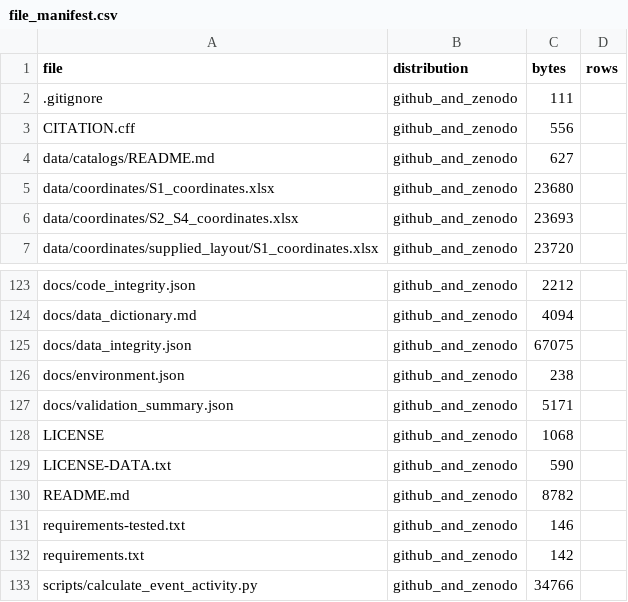
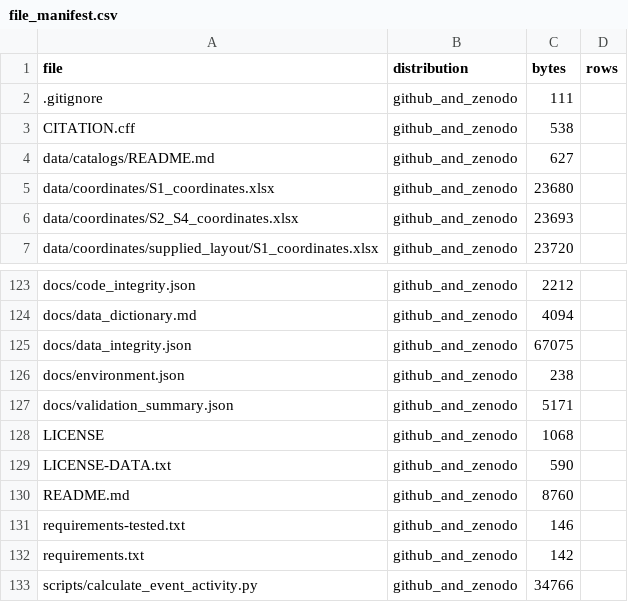
Before and after one commit to zmd142536/das-event-analysis, a CSV file: docs/file_manifest.csv, drawn as a sheet; only a part is shown, gaps mark what is left out.

```diff
--- a/docs/file_manifest.csv
+++ b/docs/file_manifest.csv
@@ -2,3 +2,3 @@ file,distribution,bytes,rows
 .gitignore,github_and_zenodo,111,
-CITATION.cff,github_and_zenodo,556,
+CITATION.cff,github_and_zenodo,538,
 data/catalogs/README.md,github_and_zenodo,627,
@@ -129,3 +129,3 @@ LICENSE,github_and_zenodo,1068,
 LICENSE-DATA.txt,github_and_zenodo,590,
-README.md,github_and_zenodo,8782,
+README.md,github_and_zenodo,8760,
 requirements-tested.txt,github_and_zenodo,146,
```
Also changed, not shown: 3 other files.
